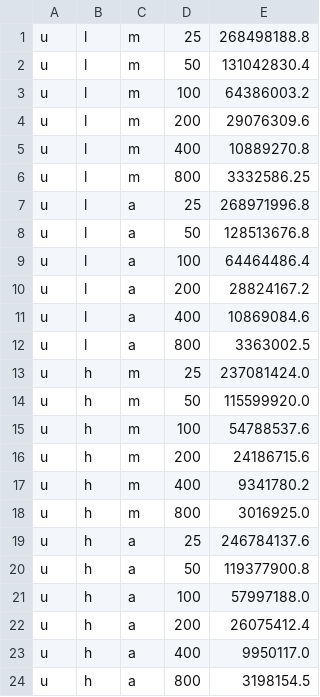
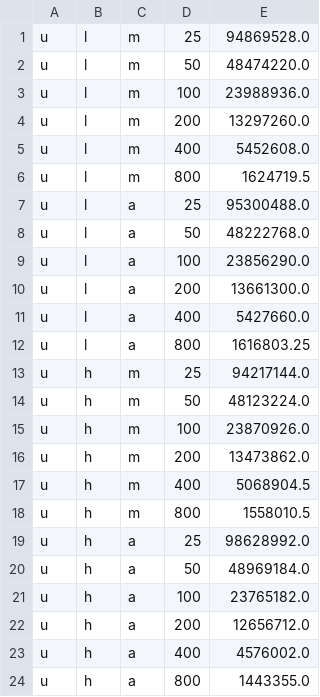
Before and after one commit to laudiacay/parallel, a CSV file: hw3b/data/idle_lock_overhead.csv, drawn as a sheet.

```diff
--- a/hw3b/data/idle_lock_overhead.csv
+++ b/hw3b/data/idle_lock_overhead.csv
@@ -1,24 +1,24 @@
-u,l,m,25,268498188.8
-u,l,m,50,131042830.4
-u,l,m,100,64386003.2
-u,l,m,200,29076309.6
-u,l,m,400,10889270.8
-u,l,m,800,3332586.25
-u,l,a,25,268971996.8
-u,l,a,50,128513676.8
-u,l,a,100,64464486.4
-u,l,a,200,28824167.2
-u,l,a,400,10869084.6
-u,l,a,800,3363002.5
-u,h,m,25,237081424.0
-u,h,m,50,115599920.0
-u,h,m,100,54788537.6
-u,h,m,200,24186715.6
-u,h,m,400,9341780.2
-u,h,m,800,3016925.0
-u,h,a,25,246784137.6
-u,h,a,50,119377900.8
-u,h,a,100,57997188.0
-u,h,a,200,26075412.4
-u,h,a,400,9950117.0
-u,h,a,800,3198154.5
+u,l,m,25,94869528.0
+u,l,m,50,48474220.0
+u,l,m,100,23988936.0
+u,l,m,200,13297260.0
+u,l,m,400,5452608.0
+u,l,m,800,1624719.5
+u,l,a,25,95300488.0
+u,l,a,50,48222768.0
+u,l,a,100,23856290.0
+u,l,a,200,13661300.0
+u,l,a,400,5427660.0
+u,l,a,800,1616803.25
+u,h,m,25,94217144.0
+u,h,m,50,48123224.0
+u,h,m,100,23870926.0
+u,h,m,200,13473862.0
+u,h,m,400,5068904.5
+u,h,m,800,1558010.5
+u,h,a,25,98628992.0
+u,h,a,50,48969184.0
+u,h,a,100,23765182.0
+u,h,a,200,12656712.0
+u,h,a,400,4576002.0
+u,h,a,800,1443355.0
```
Also changed, not shown: 2 other files.
